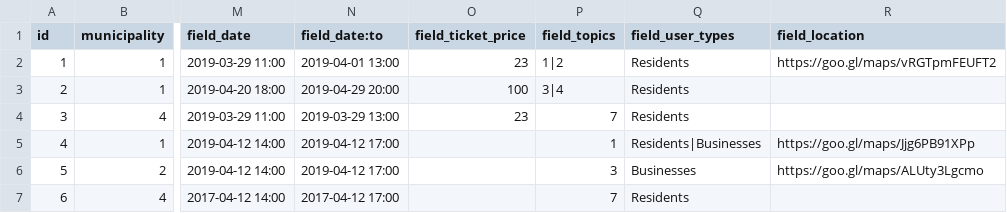
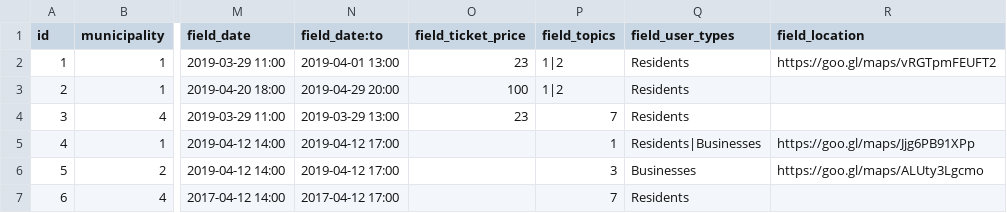
Before and after one commit to Gizra/Municipality, a CSV file: server/hedley/modules/custom/hedley_migrate/csv/event.csv, drawn as a sheet; only a part is shown, gaps mark what is left out; the diff names each change by its address in the sheet, - before the commit and + after, or states it on an @@ line.

```diff
--- a/server/hedley/modules/custom/hedley_migrate/csv/event.csv
+++ b/server/hedley/modules/custom/hedley_migrate/csv/event.csv
-P3 (field_topics): 3|4
+P3 (field_topics): 1|2
```
Also changed, not shown: 1 other file.
